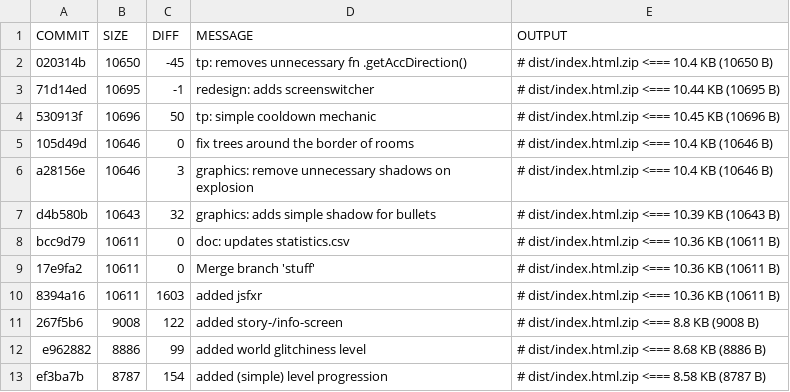
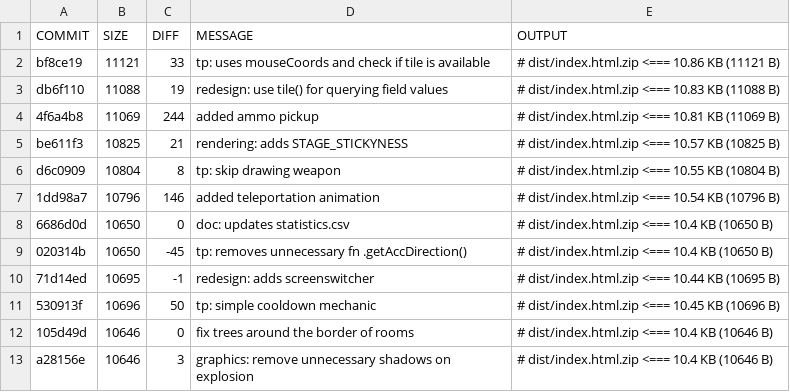
Before and after one commit to coding-monkey-business/glitch-hunters, a CSV file: doc/statistics.csv, drawn as a sheet; only a part is shown; the shorter side is filled out with more unchanged rows.

Commit message:
doc: updates statistics.csv

```diff
--- a/doc/statistics.csv
+++ b/doc/statistics.csv
@@ -1,2 +1,9 @@
 COMMIT  |     SIZE |     DIFF | MESSAGE                                                      | OUTPUT
+bf8ce19 |    11121 |       33 | tp: uses mouseCoords and check if tile is available          | # dist/index.html.zip <=== 10.86 KB (11121 B)
+db6f110 |    11088 |       19 | redesign: use tile() for querying field values               | # dist/index.html.zip <=== 10.83 KB (11088 B)
+4f6a4b8 |    11069 |      244 | added ammo pickup                                            | # dist/index.html.zip <=== 10.81 KB (11069 B)
+be611f3 |    10825 |       21 | rendering: adds STAGE_STICKYNESS                             | # dist/index.html.zip <=== 10.57 KB (10825 B)
+d6c0909 |    10804 |        8 | tp: skip drawing weapon                                      | # dist/index.html.zip <=== 10.55 KB (10804 B)
+1dd98a7 |    10796 |      146 | added teleportation animation                                | # dist/index.html.zip <=== 10.54 KB (10796 B)
+6686d0d |    10650 |        0 | doc: updates statistics.csv                                  | # dist/index.html.zip <=== 10.4 KB (10650 B)
 020314b |    10650 |      -45 | tp: removes unnecessary fn .getAccDirection()                | # dist/index.html.zip <=== 10.4 KB (10650 B)
```
